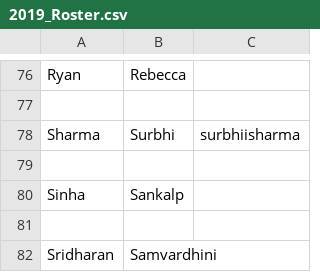
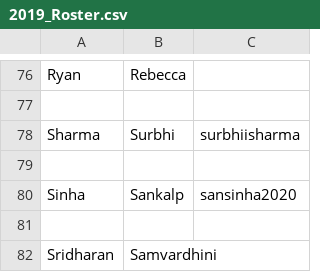
Before and after one commit to UCDBIS180L/gh-usernames, a CSV file: 2019_Roster.csv, drawn as a sheet; only a part is shown, gaps mark what is left out.

Commit message:
added user to assignment 1

```diff
--- a/2019_Roster.csv
+++ b/2019_Roster.csv
@@ -79,3 +79,3 @@ Sharma, Surbhi, surbhiisharma
 ,,
-Sinha, Sankalp,
+Sinha, Sankalp, sansinha2020
 ,,
```
